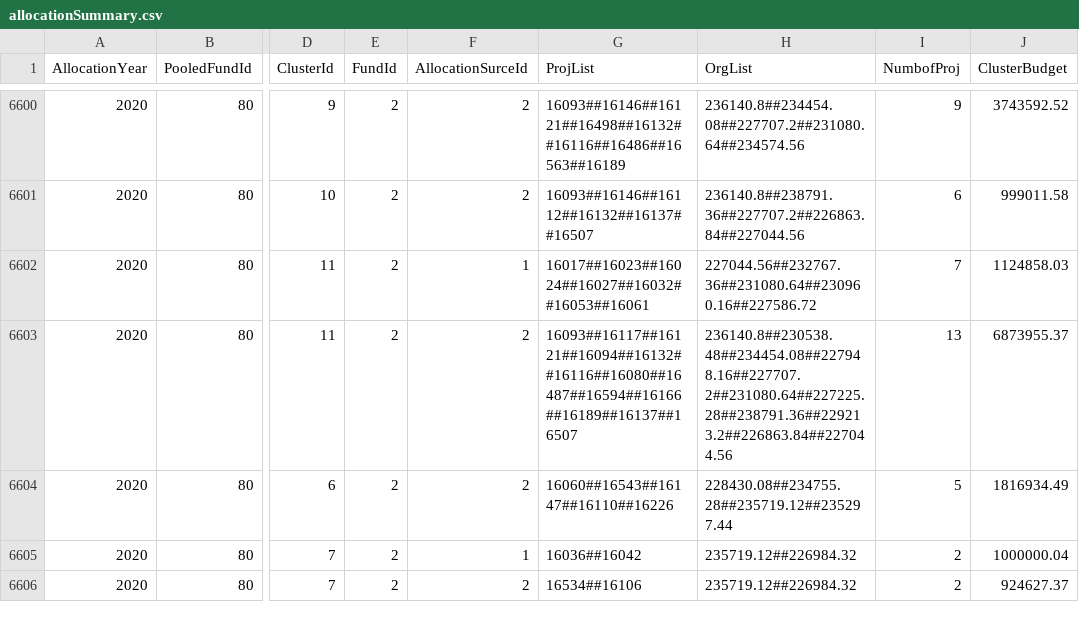
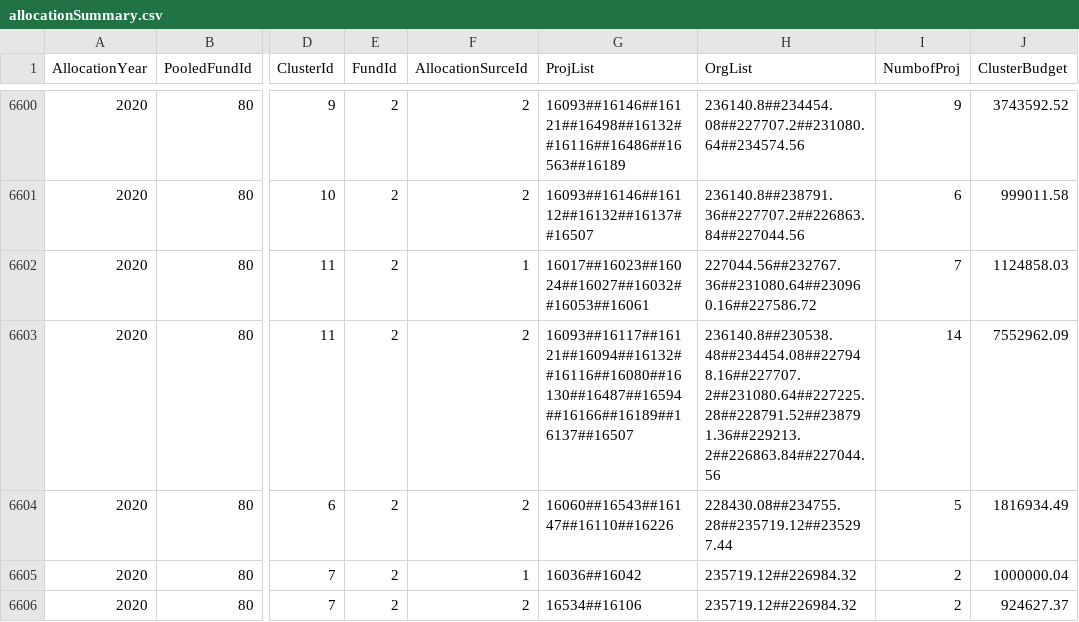
Before and after one commit to CBPFGMS/pf-onebi-data, a CSV file: allocationSummary.csv, drawn as a sheet; only a part is shown, gaps mark what is left out; the diff names each change by its address in the sheet, - before the commit and + after, or states it on an @@ line.

```diff
--- a/allocationSummary.csv
+++ b/allocationSummary.csv
-G6603 (ProjList): 16093##16117##16121##16094##16132##16116##16080##16487##16594##16166##16189##16137##16507
+G6603 (ProjList): 16093##16117##16121##16094##16132##16116##16080##16130##16487##16594##16166##16189##16137##16507
-H6603 (OrgList): 236140.8##230538.48##234454.08##227948.16##227707.2##231080.64##227225.28##238791.36##229213.2##226863.84##227044.56
+H6603 (OrgList): 236140.8##230538.48##234454.08##227948.16##227707.2##231080.64##227225.28##228791.52##238791.36##229213.2##226863.84##227044.56
-I6603 (NumbofProj): 13
+I6603 (NumbofProj): 14
-J6603 (ClusterBudget): 6873955.37
+J6603 (ClusterBudget): 7552962.09
```
Also changed, not shown: 2 other files.
